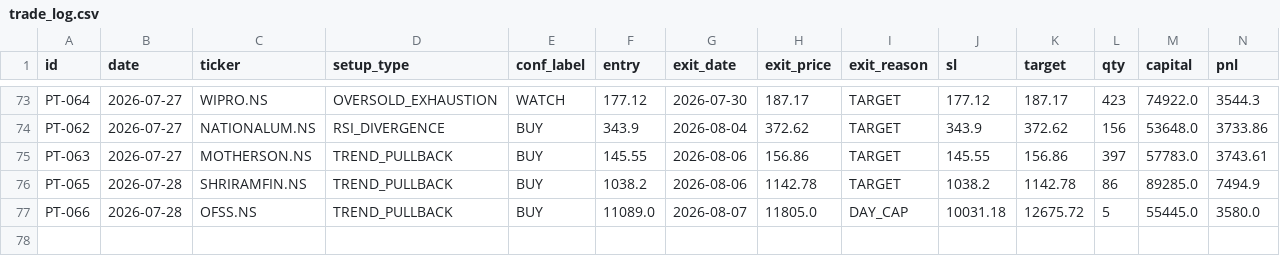
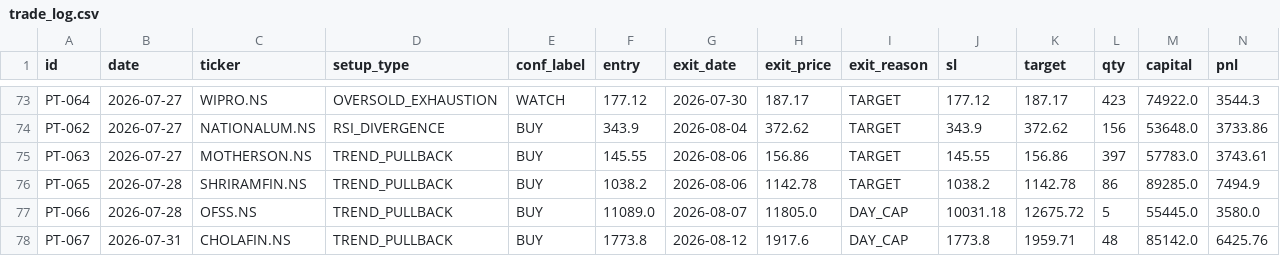
Before and after one commit to saisravanpalvaye/trading-bot-v2, a CSV file: trade_log.csv, drawn as a sheet; only a part is shown, gaps mark what is left out; rows hold the shown columns only; the diff names each change by its address in the sheet, - before the commit and + after, or states it on an @@ line.

```diff
--- a/trade_log.csv
+++ b/trade_log.csv
+row 78: PT-067 | 2026-07-31 | CHOLAFIN.NS | TREND_PULLBACK | BUY | 1773.8 | 2026-08-12 | 1917.6 | DAY_CAP | 1773.8 | 1959.71 | 48 | 85142.0 | 6425.76
```
Also changed, not shown: paper_trades.csv.
